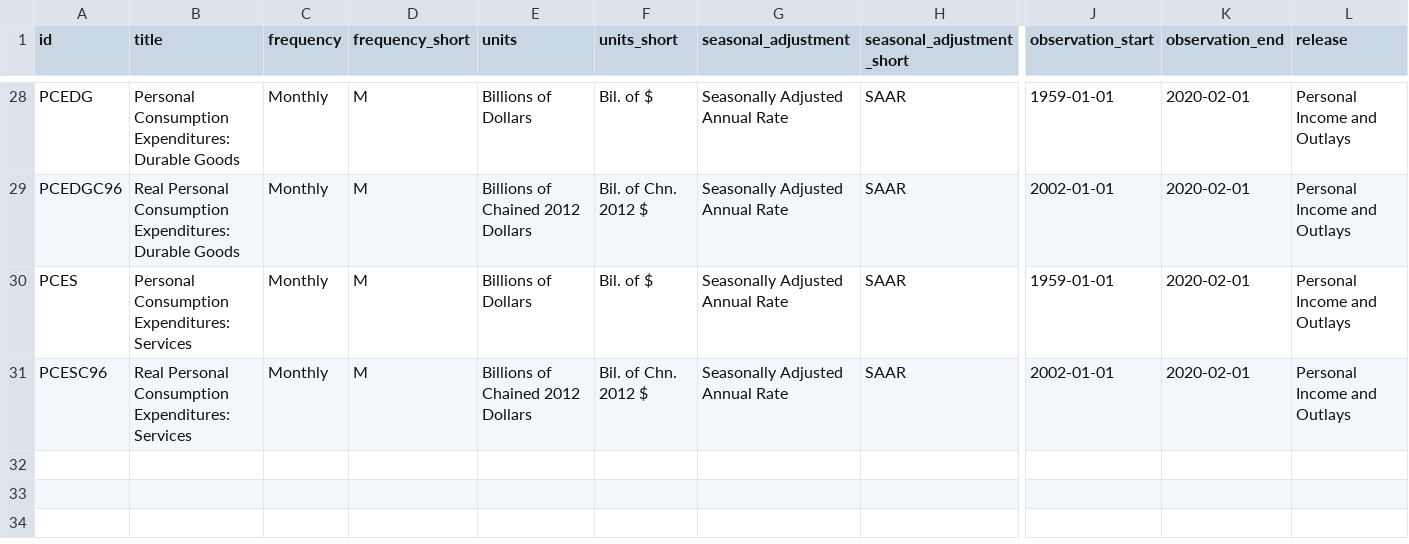
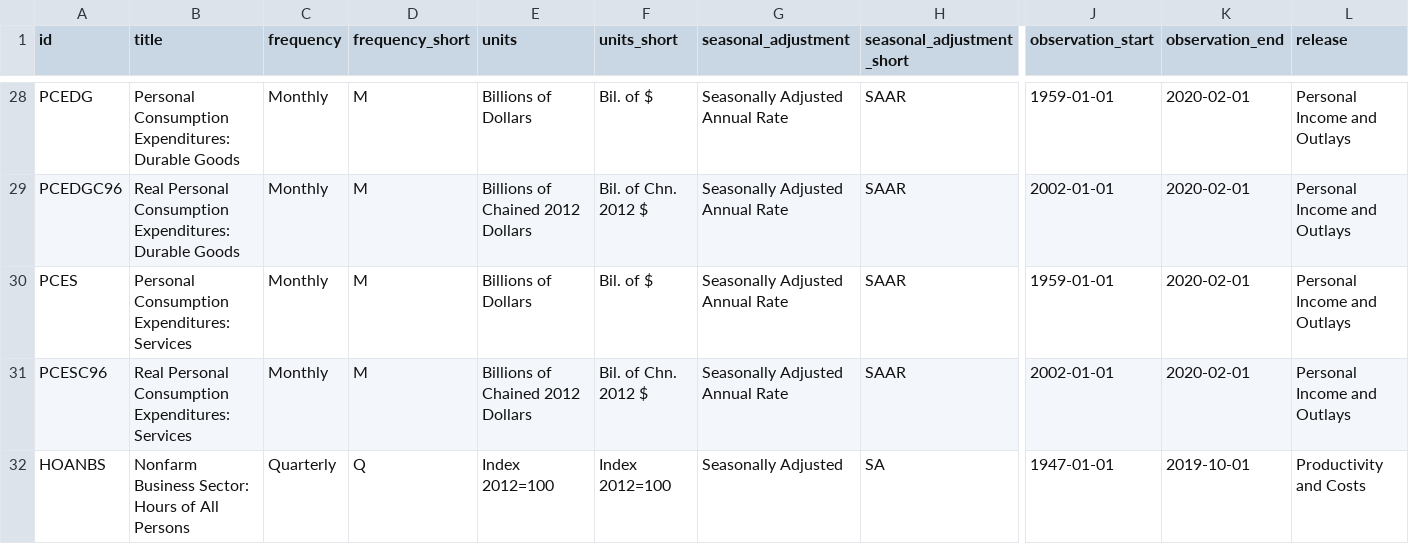
Before and after one commit to zsun9/MMB_forecast_application, a CSV file: data/raw_variables_descriptions.csv (was data/data_description.csv), drawn as a sheet; only a part is shown, gaps mark what is left out; rows hold the shown columns only; the diff names each change by its address in the sheet, - before the commit and + after, or states it on an @@ line.

Commit message:
Update CMR files and vintage generation code

```diff
--- a/data/data_description.csv
+++ b/data/raw_variables_descriptions.csv
+row 32: HOANBS | Nonfarm Business Sector: Hours of All Persons | Quarterly | Q | Index 2012=100 | Index 2012=100 | Seasonally Adjusted | SA | 1947-01-01 | 2019-10-01 | Productivity and Costs
```
Also changed, not shown: 9 other files.
